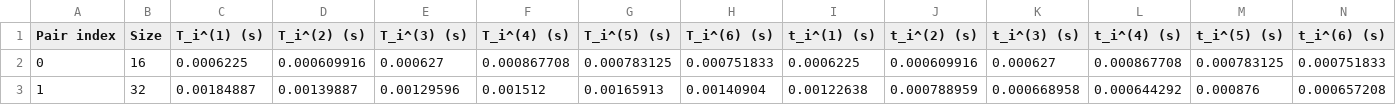
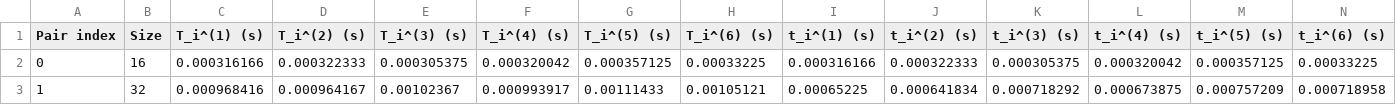
Before and after one commit to ricardojk/CEG5201_CA2, a CSV file: results/cannon/tables/C-3.1.csv, drawn as a sheet; only a part is shown; the diff covers the shown part only.

Commit message:
"feat(cannon): profile-driven optimisation and full results of version 2"

```diff
--- a/results/cannon/tables/C-3.1.csv
+++ b/results/cannon/tables/C-3.1.csv
@@ -1,3 +1,3 @@
 Pair index,Size,T_i^(1) (s),T_i^(2) (s),T_i^(3) (s),T_i^(4) (s),T_i^(5) (s),T_i^(6) (s),t_i^(1) (s),t_i^(2) (s),t_i^(3) (s),t_i^(4) (s),t_i^(5) (s),t_i^(6) (s)
-0,16,0.0006225,0.000609916,0.000627,0.000867708,0.000783125,0.000751833,0.0006225,0.000609916,0.000627,0.000867708,0.000783125,0.000751833
-1,32,0.00184887,0.00139887,0.00129596,0.001512,0.00165913,0.00140904,0.00122638,0.000788959,0.000668958,0.000644292,0.000876,0.000657208
+0,16,0.000316166,0.000322333,0.000305375,0.000320042,0.000357125,0.00033225,0.000316166,0.000322333,0.000305375,0.000320042,0.000357125,0.00033225
+1,32,0.000968416,0.000964167,0.00102367,0.000993917,0.00111433,0.00105121,0.00065225,0.000641834,0.000718292,0.000673875,0.000757209,0.000718958
```
Also changed, not shown: 72 edited cells elsewhere in this file, results/cannon/tables/B-3.1.csv, results/cannon/tables/B-3.2.csv, 24 other files.
